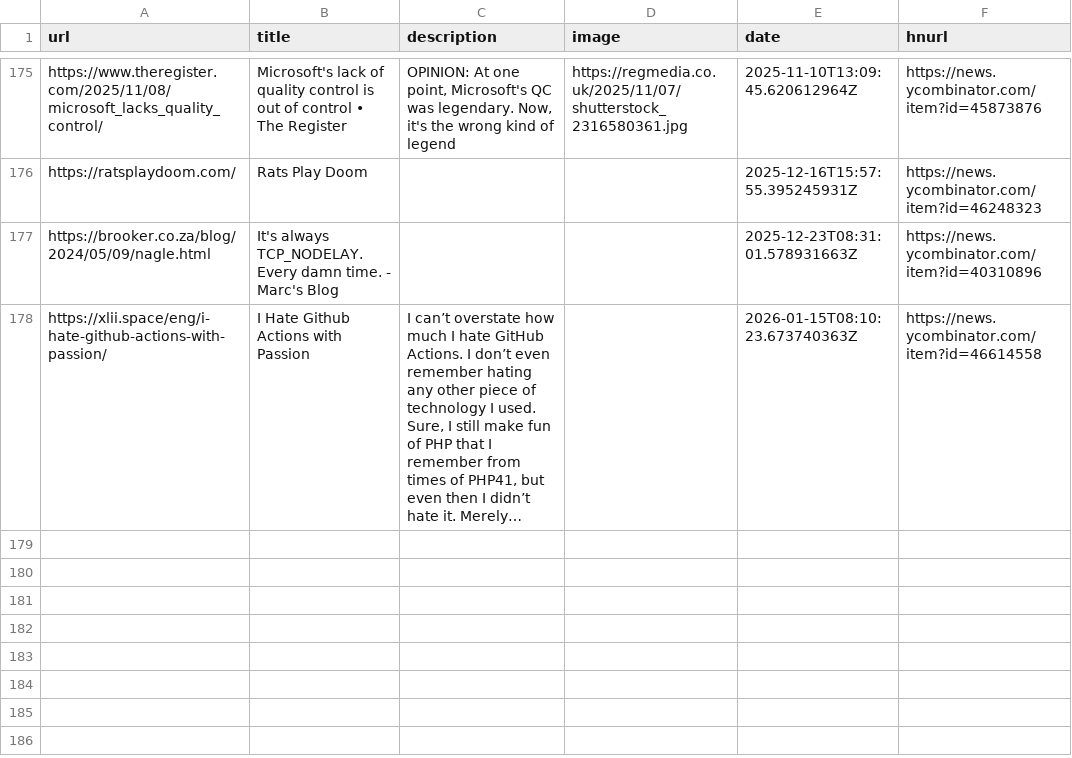
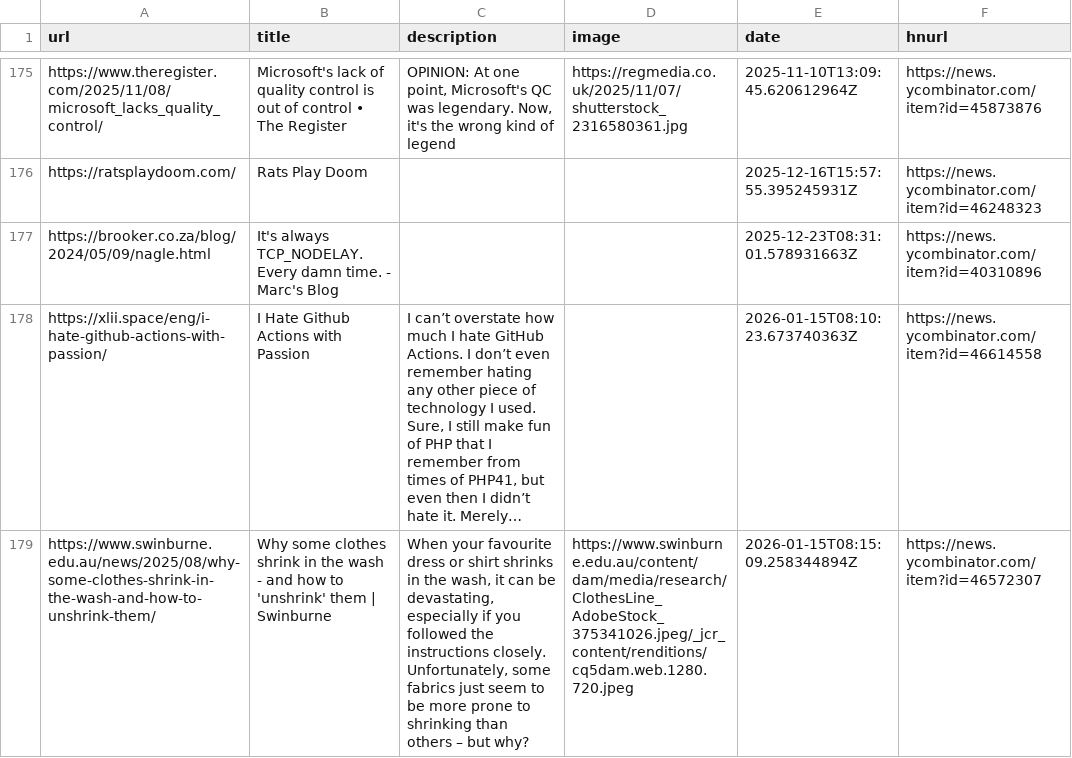
Before and after one commit to manuelmazzuola/readingList, a CSV file: readingList.csv, drawn as a sheet; only a part is shown, gaps mark what is left out; long unchanged cells end in …; the diff names each change by its address in the sheet, - before the commit and + after, or states it on an @@ line.

Commit message:
Automated reading list update on Thu Jan 15 08:15:09 UTC 2026

```diff
--- a/readingList.csv
+++ b/readingList.csv
+row 179: https://www.swinburne.edu.au/news/2025/08/why-some-clothes-shrink-in-the-wash-and-how-to-unshrink-them/ | Why some clothes shrink in the wash - and how to 'unshrink' them | Swinburne | When your favourite dress or shirt shrinks in the wash, it can be devastating, especially if you followed the instructions closely. Unfortunately, some fabrics just seem to be more prone to shrinking than others – but why? | https://www.swinburne.edu.au/content/dam/media/research/ClothesLine_AdobeStock_375341026.jpeg/_jcr_content/renditions/cq5dam.web.1280.720.jpeg | 2026-01-15T08:15:09.258344894Z | https://news.ycombinator.com/item?id=46572307
```
